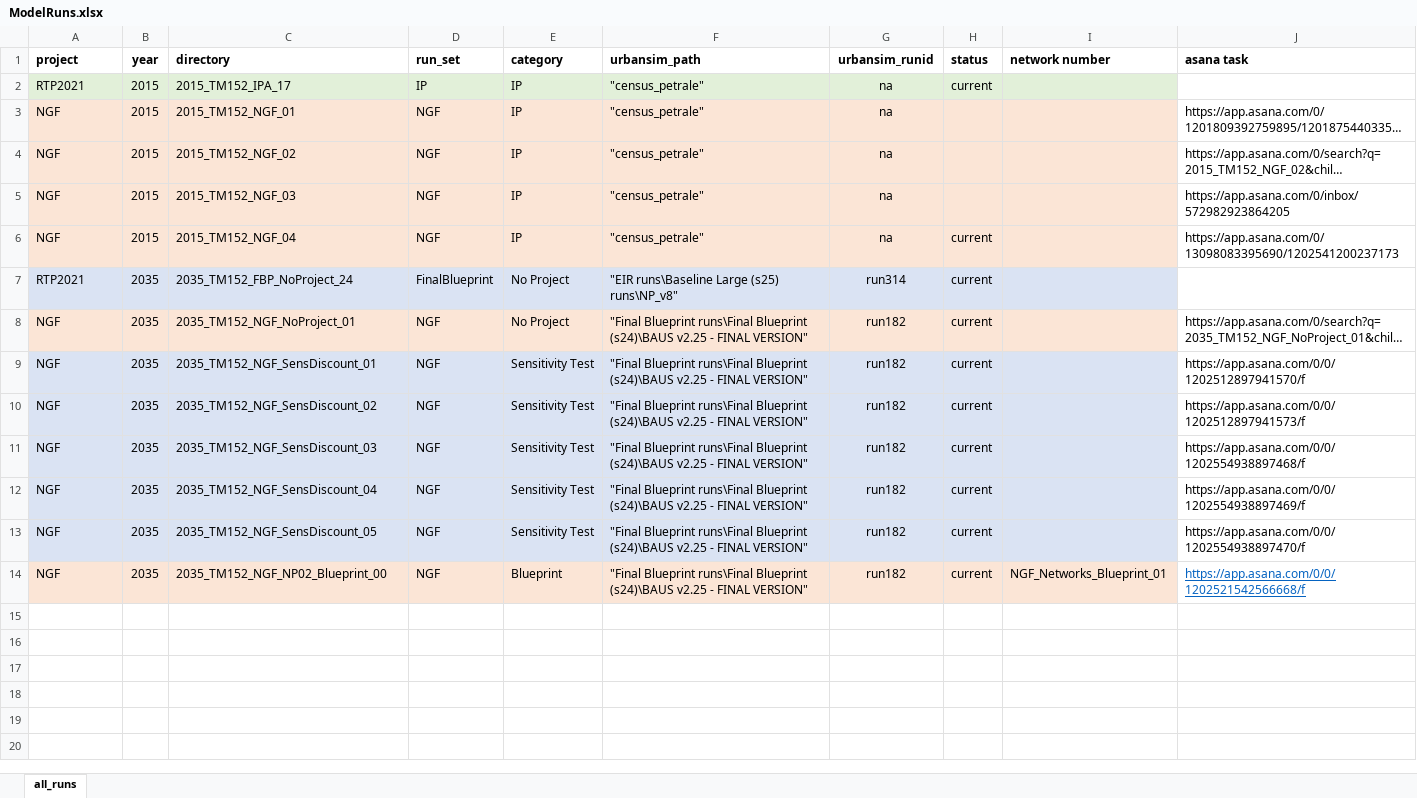
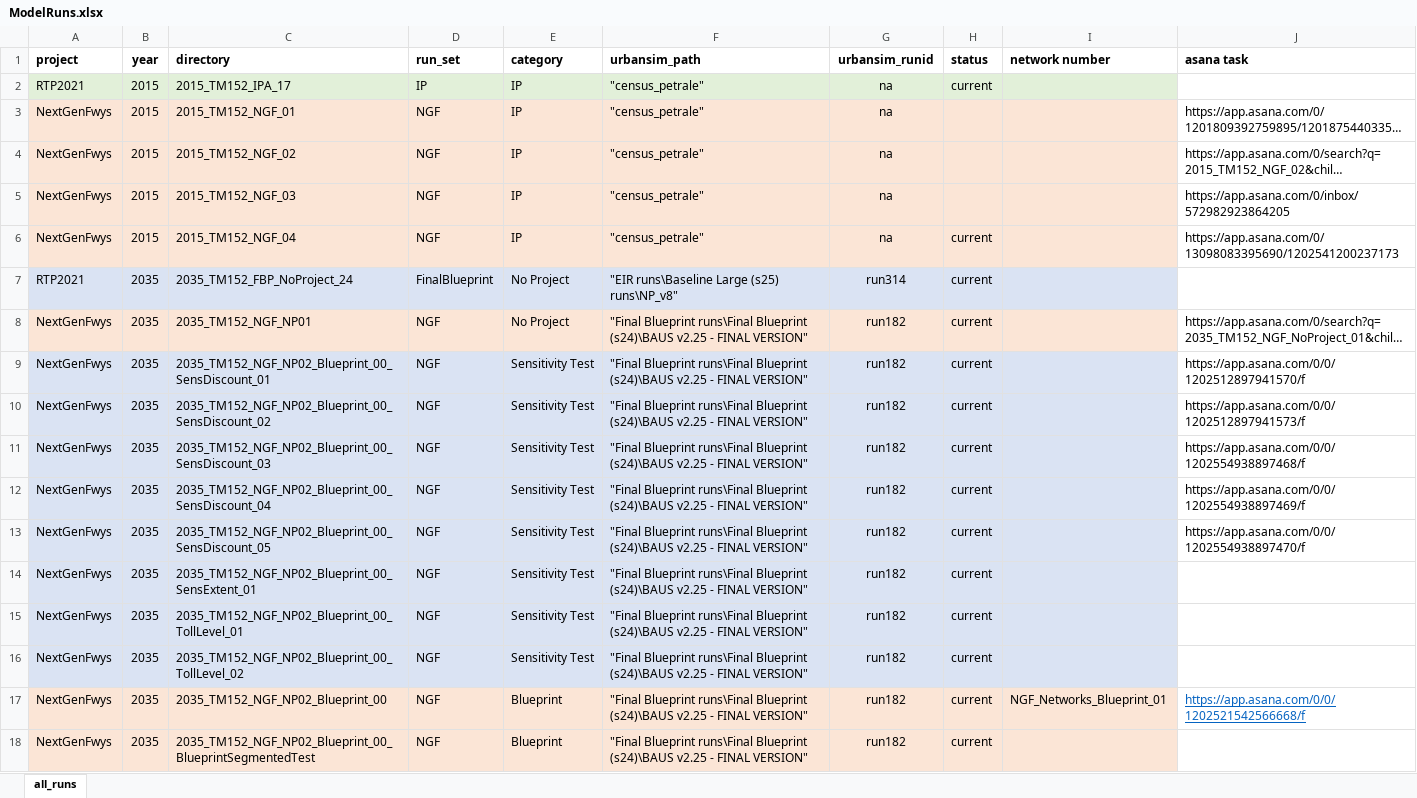
Before and after one commit to BayAreaMetro/travel-model-one, an Excel workbook: utilities/NextGenFwys/ModelRuns.xlsx, sheet all_runs, drawn as a sheet; long unchanged cells end in …; values as stored, in another font and other column widths than the file's, no borders; addresses are those after the commit; the diff names each change by its address in the sheet, - before the commit and + after, or states it on an @@ line.

Commit message:
set up cross-run union comparison for NextGenFwys
1. update ModelRuns.xlsx and ModelRuns.csv
2. update `summarizeAcrossScenariosUnion.bat`
3. add a Readme to the NextGenFwys folder under TM1

```diff
--- a/utilities/NextGenFwys/ModelRuns.xlsx (sheet all_runs)
+++ b/utilities/NextGenFwys/ModelRuns.xlsx (sheet all_runs)
-A3:A6 (project): NGF
+A3:A6 (project): NextGenFwys
-A8:A13 (project): NGF
+A8:A13 (project): NextGenFwys
-C8 (directory): 2035_TM152_NGF_NoProject_01
+C8 (directory): 2035_TM152_NGF_NP01
-C9 (directory): 2035_TM152_NGF_SensDiscount_01
+C9 (directory): 2035_TM152_NGF_NP02_Blueprint_00_SensDiscount_01
-C10 (directory): 2035_TM152_NGF_SensDiscount_02
+C10 (directory): 2035_TM152_NGF_NP02_Blueprint_00_SensDiscount_02
-C11 (directory): 2035_TM152_NGF_SensDiscount_03
+C11 (directory): 2035_TM152_NGF_NP02_Blueprint_00_SensDiscount_03
-C12 (directory): 2035_TM152_NGF_SensDiscount_04
+C12 (directory): 2035_TM152_NGF_NP02_Blueprint_00_SensDiscount_04
-C13 (directory): 2035_TM152_NGF_SensDiscount_05
+C13 (directory): 2035_TM152_NGF_NP02_Blueprint_00_SensDiscount_05
+row 14: NextGenFwys | 2035 | 2035_TM152_NGF_NP02_Blueprint_00_SensExtent_01 | NGF | Sensitivity Test | "Final Blueprint runs\Final Blueprint (s24)\BAUS v2.25 - FINAL VERSION" | run182 | current
+row 15: NextGenFwys | 2035 | 2035_TM152_NGF_NP02_Blueprint_00_TollLevel_01 | NGF | Sensitivity Test | "Final Blueprint runs\Final Blueprint (s24)\BAUS v2.25 - FINAL VERSION" | run182 | current
+row 16: NextGenFwys | 2035 | 2035_TM152_NGF_NP02_Blueprint_00_TollLevel_02 | NGF | Sensitivity Test | "Final Blueprint runs\Final Blueprint (s24)\BAUS v2.25 - FINAL VERSION" | run182 | current
-A17 (project): NGF
+A17 (project): NextGenFwys
+row 18: NextGenFwys | 2035 | 2035_TM152_NGF_NP02_Blueprint_00_BlueprintSegmentedTest | NGF | Blueprint | "Final Blueprint runs\Final Blueprint (s24)\BAUS v2.25 - FINAL VERSION" | run182 | current
```
Also changed, not shown: 3 other files.
